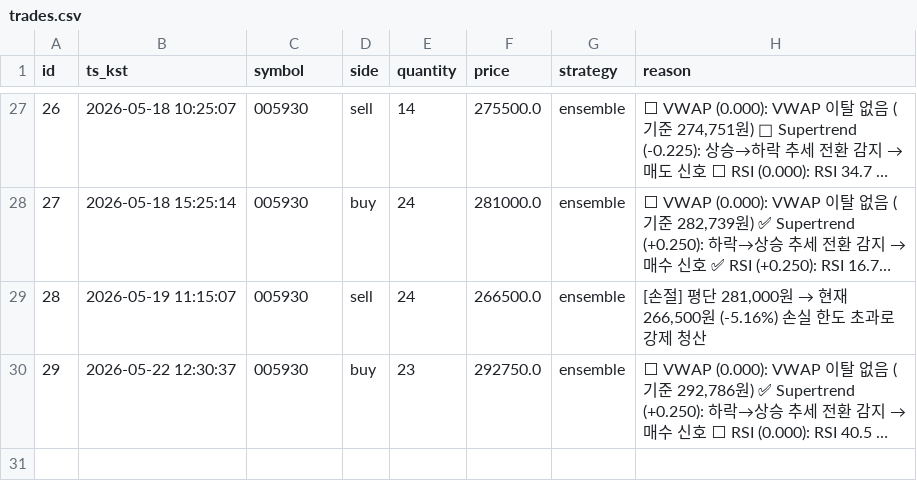
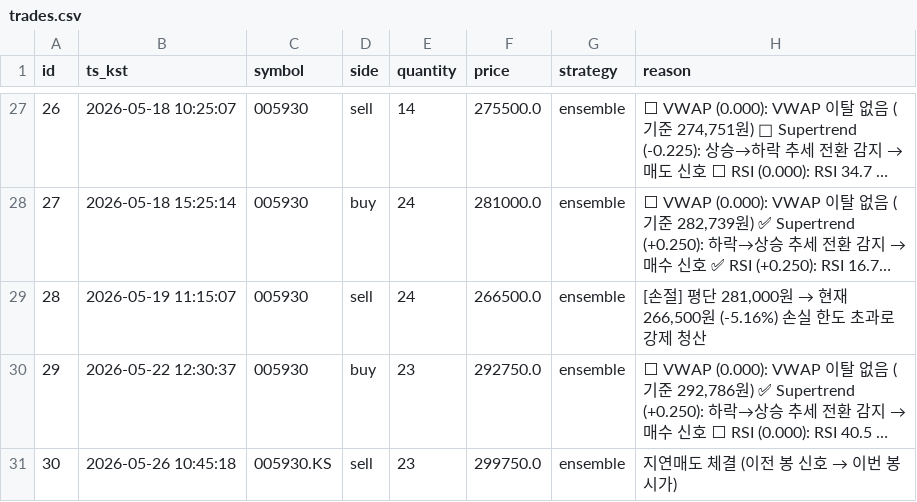
Before and after one commit to inwhan987/-, a CSV file: data/trades.csv, drawn as a sheet; only a part is shown, gaps mark what is left out; long unchanged cells end in …; the diff names each change by its address in the sheet, - before the commit and + after, or states it on an @@ line.

```diff
--- a/data/trades.csv
+++ b/data/trades.csv
+row 31: 30 | 2026-05-26 10:45:18 | 005930.KS | sell | 23 | 299750.0 | ensemble | 지연매도 체결 (이전 봉 신호 → 이번 봉 시가)
```
Also changed, not shown: data/reviews.csv, 6 other files.
